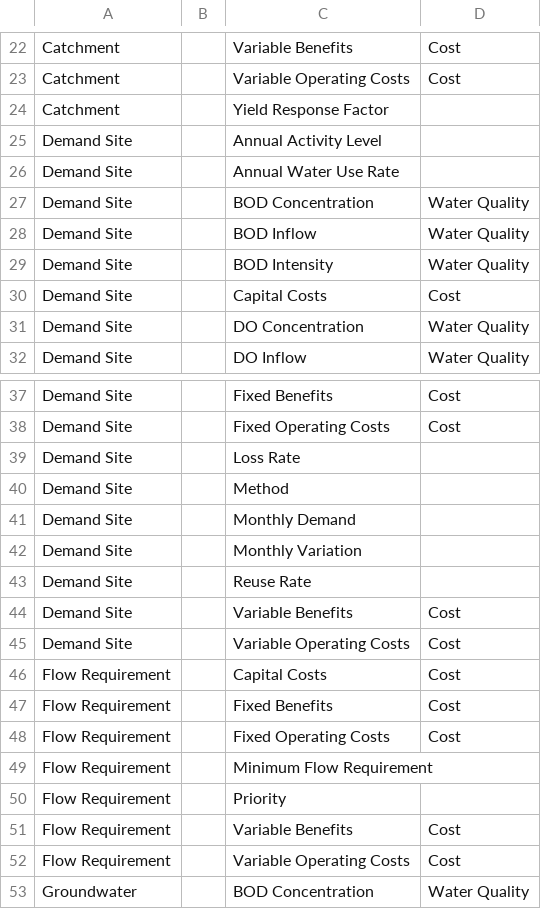
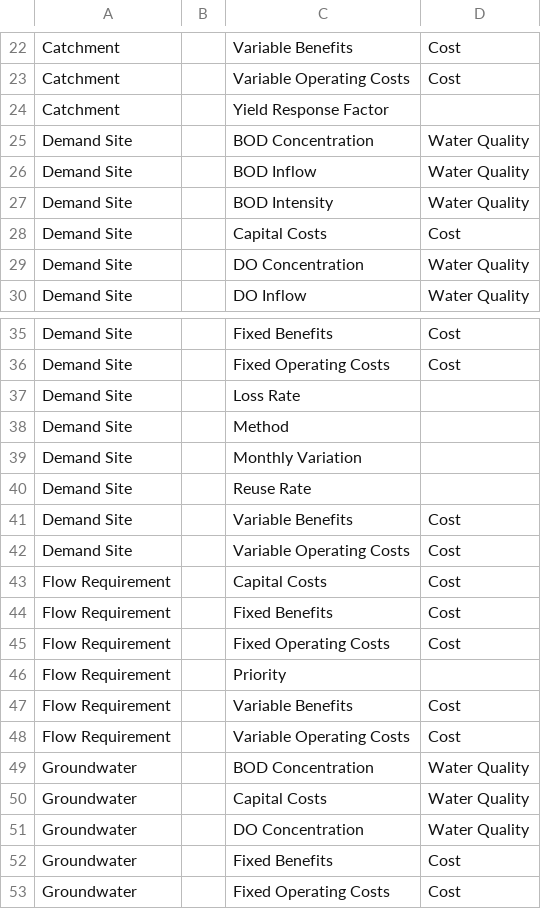
Before and after one commit to WamdamProject/WaMDaM_JupyterNotebooks, a CSV file: 1_QuerySelect/UseCases_Results_csv/WEAP_result_df_NoData.csv, drawn as a sheet; only a part is shown, gaps mark what is left out; the shorter side is filled out with more unchanged rows.

```diff
--- a/1_QuerySelect/UseCases_Results_csv/WEAP_result_df_NoData.csv
+++ b/1_QuerySelect/UseCases_Results_csv/WEAP_result_df_NoData.csv
@@ -24,4 +24,2 @@ Catchment,,Variable Operating Costs,Cost
 Catchment,,Yield Response Factor,
-Demand Site,,Annual Activity Level,
-Demand Site,,Annual Water Use Rate,
 Demand Site,,BOD Concentration,Water Quality
@@ -40,3 +38,2 @@ Demand Site,,Loss Rate,
 Demand Site,,Method,
-Demand Site,,Monthly Demand,
 Demand Site,,Monthly Variation,
@@ -48,3 +45,2 @@ Flow Requirement,,Fixed Benefits,Cost
 Flow Requirement,,Fixed Operating Costs,Cost
-Flow Requirement,,Minimum Flow Requirement,
 Flow Requirement,,Priority,
```
Also changed, not shown: 1_QuerySelect/UseCases_Results_csv/UseCase3_2aaaaaaaaaaaa.csv, 1_QuerySelect/UseCases_Results_csv/WASH_result_df_Redundant.csv, 18 other files.
